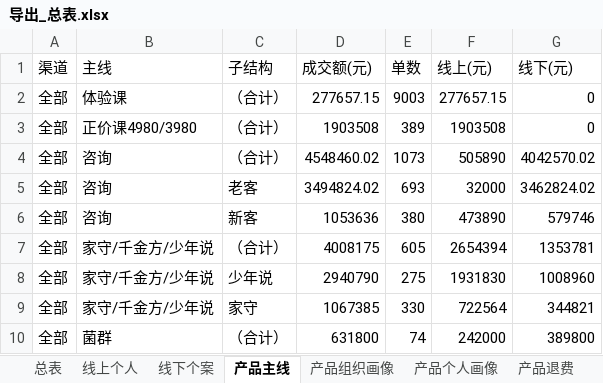
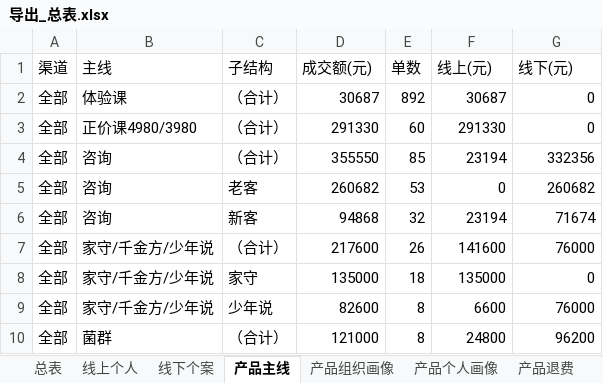
Before and after one commit to fannyqian/my-dashbord-for-guanxin, an Excel workbook: 导出_总表.xlsx, sheet 产品主线, drawn as a sheet; only a part is shown; values as stored, in another font and other column widths than the file's, no borders; removed rows and columns are numbered as before the commit, all else as after; the diff covers the shown part only; the diff names each change by its address in the sheet, - before the commit and + after, or states it on an @@ line.

```diff
--- a/导出_总表.xlsx (sheet 产品主线)
+++ b/导出_总表.xlsx (sheet 产品主线)
-D2 (成交额(元)): 277657.15
+D2 (成交额(元)): 30687
-E2 (单数): 9003
+E2 (单数): 892
-F2 (线上(元)): 277657.15
+F2 (线上(元)): 30687
-D3 (成交额(元)): 1903508
+D3 (成交额(元)): 291330
-E3 (单数): 389
+E3 (单数): 60
-F3 (线上(元)): 1903508
+F3 (线上(元)): 291330
-D4 (成交额(元)): 4548460.02
+D4 (成交额(元)): 355550
-E4 (单数): 1073
+E4 (单数): 85
-F4 (线上(元)): 505890
+F4 (线上(元)): 23194
-G4 (线下(元)): 4042570.02
+G4 (线下(元)): 332356
-D5 (成交额(元)): 3494824.02
+D5 (成交额(元)): 260682
-E5 (单数): 693
+E5 (单数): 53
-F5 (线上(元)): 32000
+F5 (线上(元)): 0
-G5 (线下(元)): 3462824.02
+G5 (线下(元)): 260682
-D6 (成交额(元)): 1053636
+D6 (成交额(元)): 94868
-E6 (单数): 380
+E6 (单数): 32
-F6 (线上(元)): 473890
+F6 (线上(元)): 23194
-G6 (线下(元)): 579746
+G6 (线下(元)): 71674
-D7 (成交额(元)): 4008175
+D7 (成交额(元)): 217600
-E7 (单数): 605
+E7 (单数): 26
-F7 (线上(元)): 2654394
+F7 (线上(元)): 141600
-G7 (线下(元)): 1353781
+G7 (线下(元)): 76000
-row 8: 全部 | 家守/千金方/少年说 | 少年说 | 2940790 | 275 | 1931830 | 1008960
-D8 (成交额(元)): 1067385
+D8 (成交额(元)): 135000
-E8 (单数): 330
+E8 (单数): 18
-F8 (线上(元)): 722564
+F8 (线上(元)): 135000
-G8 (线下(元)): 344821
+G8 (线下(元)): 0
+row 9: 全部 | 家守/千金方/少年说 | 少年说 | 82600 | 8 | 6600 | 76000
-D10 (成交额(元)): 631800
+D10 (成交额(元)): 121000
-E10 (单数): 74
+E10 (单数): 8
-F10 (线上(元)): 242000
+F10 (线上(元)): 24800
-G10 (线下(元)): 389800
+G10 (线下(元)): 96200
```
Also changed, not shown: 1 added row, 3 removed rows and 99 edited cells elsewhere in this sheet, sheet 组织产品明细, sheet 线下个案, sheet 产品个人画像, sheet 线上个人, sheet 退款分组, sheet 产品退费, 8 more sheets, 产品分析_导出.xlsx, 导出_按分组.xlsx, 7 other files.
